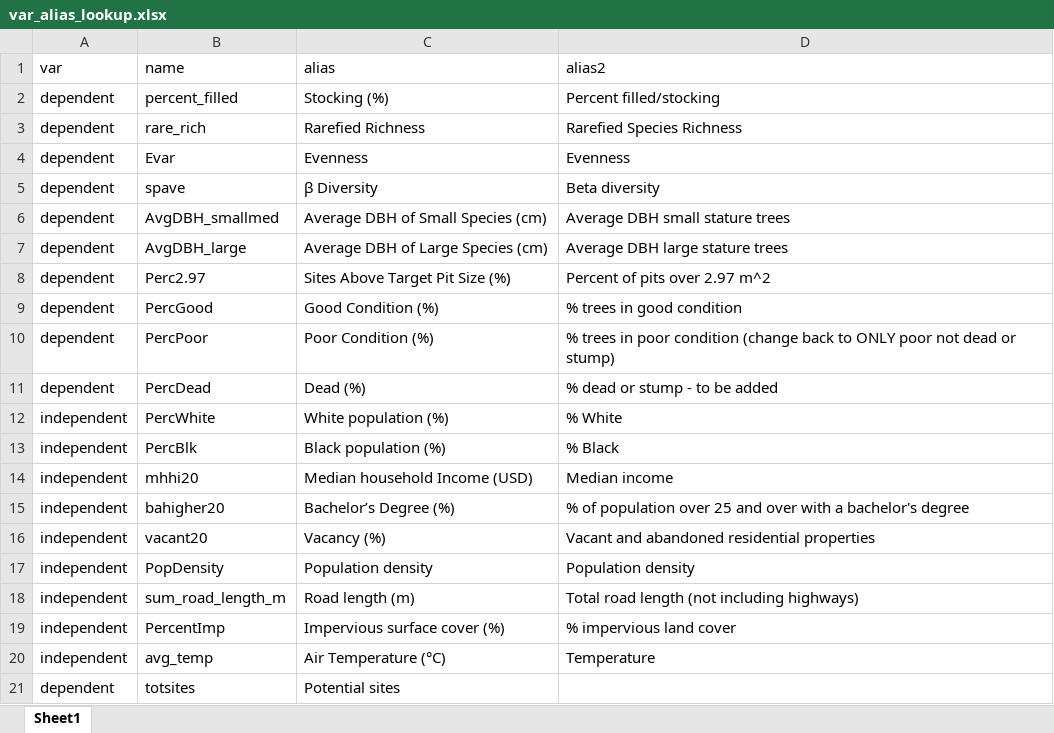
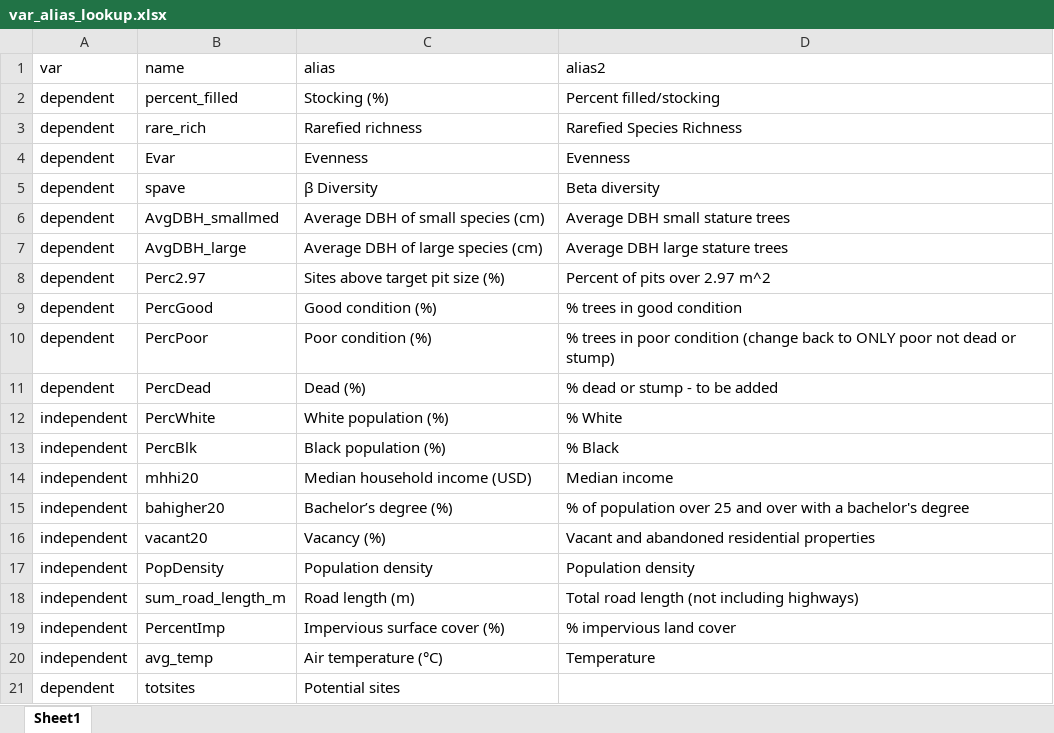
Before and after one commit to mavolio/BaltimoreStreetTreeProject, an Excel workbook: input_data/var_alias_lookup.xlsx, sheet Sheet1, drawn as a sheet; values as stored, in another font and other column widths than the file's, no borders; the diff names each change by its address in the sheet, - before the commit and + after, or states it on an @@ line.

```diff
--- a/input_data/var_alias_lookup.xlsx (sheet Sheet1)
+++ b/input_data/var_alias_lookup.xlsx (sheet Sheet1)
-C3 (alias): Rarefied Richness
+C3 (alias): Rarefied richness
-C6 (alias): Average DBH of Small Species (cm)
+C6 (alias): Average DBH of small species (cm)
-C7 (alias): Average DBH of Large Species (cm)
+C7 (alias): Average DBH of large species (cm)
-C8 (alias): Sites Above Target Pit Size (%)
+C8 (alias): Sites above target pit size (%)
-C9 (alias): Good Condition (%)
+C9 (alias): Good condition (%)
-C10 (alias): Poor Condition (%)
+C10 (alias): Poor condition (%)
-C14 (alias): Median household Income (USD)
+C14 (alias): Median household income (USD)
-C15 (alias): Bachelor’s Degree (%)
+C15 (alias): Bachelor’s degree (%)
-C20 (alias): Air Temperature (°C)
+C20 (alias): Air temperature (°C)
```
Also changed, not shown: 12 other files.
